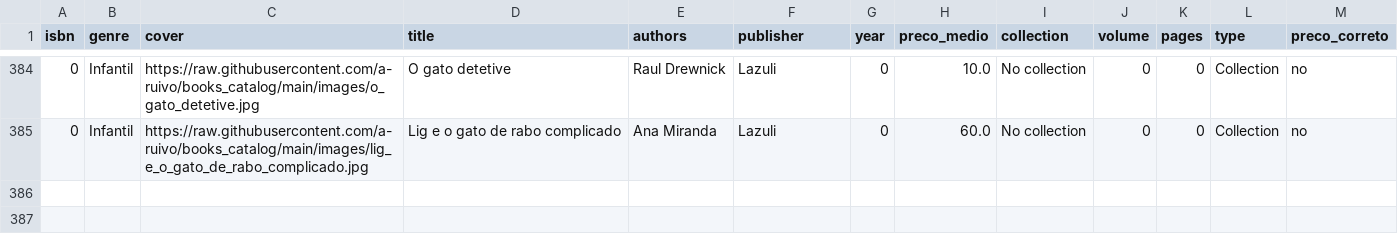
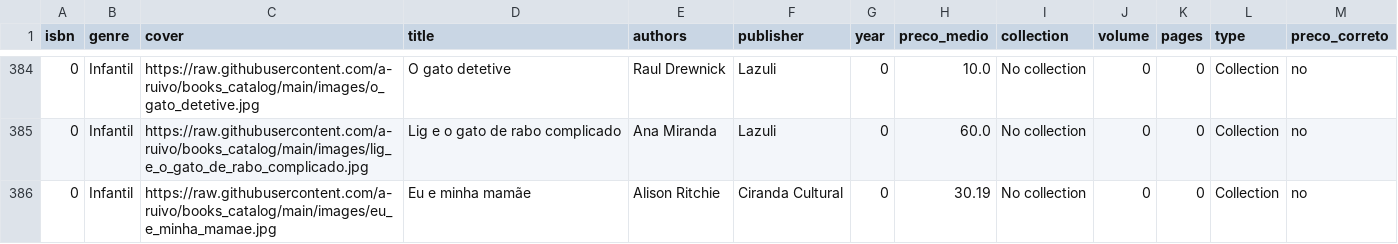
Before and after one commit to a-ruivo/books_catalog, a CSV file: livros.csv, drawn as a sheet; only a part is shown, gaps mark what is left out.

Commit message:
Atualização incremental via Streamlit

```diff
--- a/livros.csv
+++ b/livros.csv
@@ -385 +385,2 @@ isbn,genre,cover,title,authors,publisher,year,preco_medio,collection,volume,page
 0,Infantil,https://raw.githubusercontent.com/a-ruivo/books_catalog/main/images/lig_e_o_gato_de_rabo_complicado.jpg,Lig e o gato de rabo complicado,Ana Miranda,Lazuli,0,60.0,No collection,0,0,Collection,no
+0,Infantil,https://raw.githubusercontent.com/a-ruivo/books_catalog/main/images/eu_e_minha_mamae.jpg,Eu e minha mamãe,Alison Ritchie,Ciranda Cultural,0,30.19,No collection,0,0,Collection,no
```
